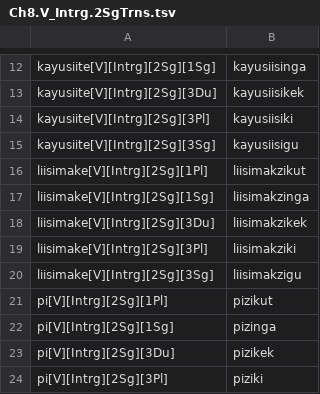
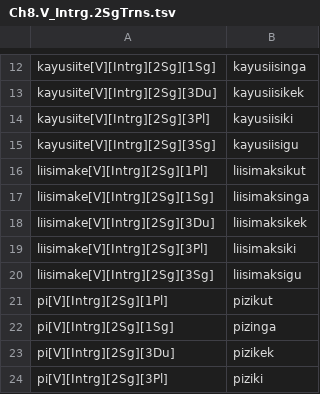
Before and after one commit to SaintLawrenceIslandYupik/finite_state_morphology, a TSV file: ess.pairs.gold/Ch8.V_Intrg.2SgTrns.tsv, drawn as a sheet; only a part is shown, gaps mark what is left out.

Commit message:
Added full inflection table for ablative-modalis

```diff
--- a/ess.pairs.gold/Ch8.V_Intrg.2SgTrns.tsv
+++ b/ess.pairs.gold/Ch8.V_Intrg.2SgTrns.tsv
@@ -15,7 +15,7 @@ kayusiite[V][Intrg][2Sg][3Pl]	kayusiisiki
 kayusiite[V][Intrg][2Sg][3Sg]	kayusiisigu
-liisimake[V][Intrg][2Sg][1Pl]	liisimakzikut
-liisimake[V][Intrg][2Sg][1Sg]	liisimakzinga
-liisimake[V][Intrg][2Sg][3Du]	liisimakzikek
-liisimake[V][Intrg][2Sg][3Pl]	liisimakziki
-liisimake[V][Intrg][2Sg][3Sg]	liisimakzigu
+liisimake[V][Intrg][2Sg][1Pl]	liisimaksikut
+liisimake[V][Intrg][2Sg][1Sg]	liisimaksinga
+liisimake[V][Intrg][2Sg][3Du]	liisimaksikek
+liisimake[V][Intrg][2Sg][3Pl]	liisimaksiki
+liisimake[V][Intrg][2Sg][3Sg]	liisimaksigu
 pi[V][Intrg][2Sg][1Pl]	pizikut
```
Also changed, not shown: 3 other files.
